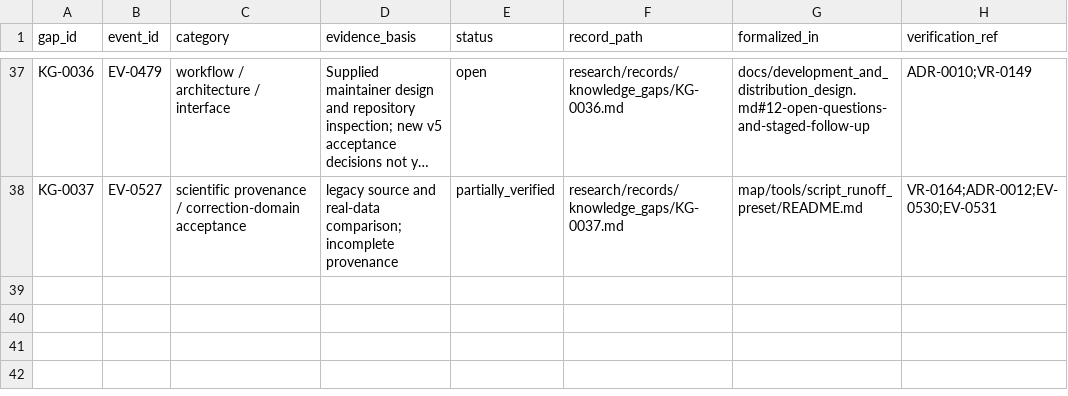
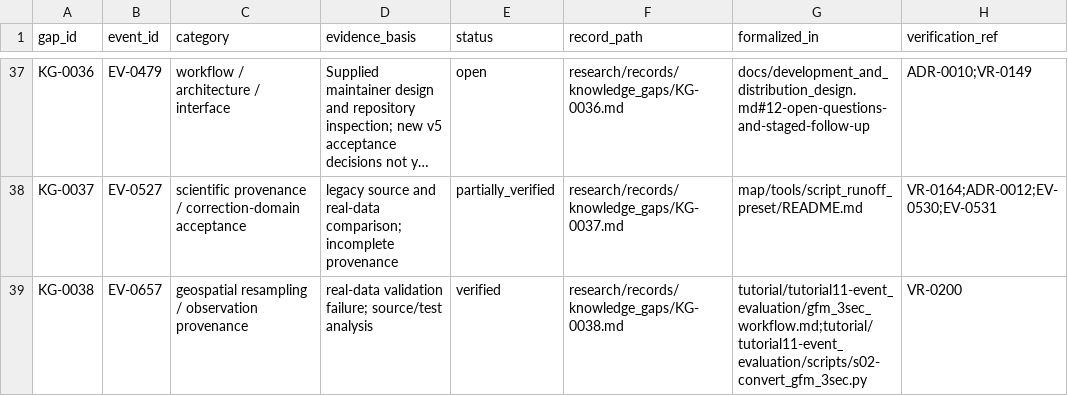
Before and after one commit to global-hydrodynamics/cmf_v5_beta, a CSV file: research/knowledge_gaps.csv, drawn as a sheet; only a part is shown, gaps mark what is left out; long unchanged cells end in …; the diff names each change by its address in the sheet, - before the commit and + after, or states it on an @@ line.

```diff
--- a/research/knowledge_gaps.csv
+++ b/research/knowledge_gaps.csv
+row 39: KG-0038 | EV-0657 | geospatial resampling / observation provenance | real-data validation failure; source/test analysis | verified | research/records/knowledge_gaps/KG-0038.md | tutorial/tutorial11-event_evaluation/gfm_3sec_workflow.md;tutorial/tutorial11-event_evaluation/scripts/s02-convert_gfm_3sec.py | VR-0200
```
Also changed, not shown: research/development_tasks.csv, research/events.csv, 19 other files.
